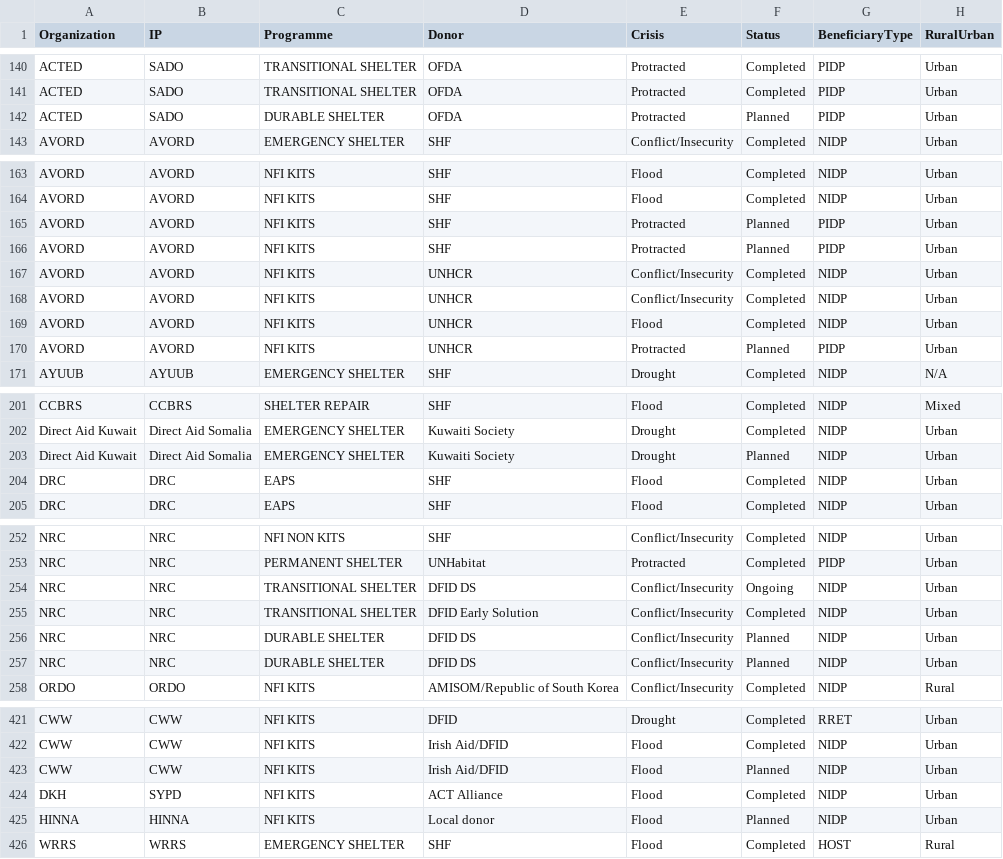
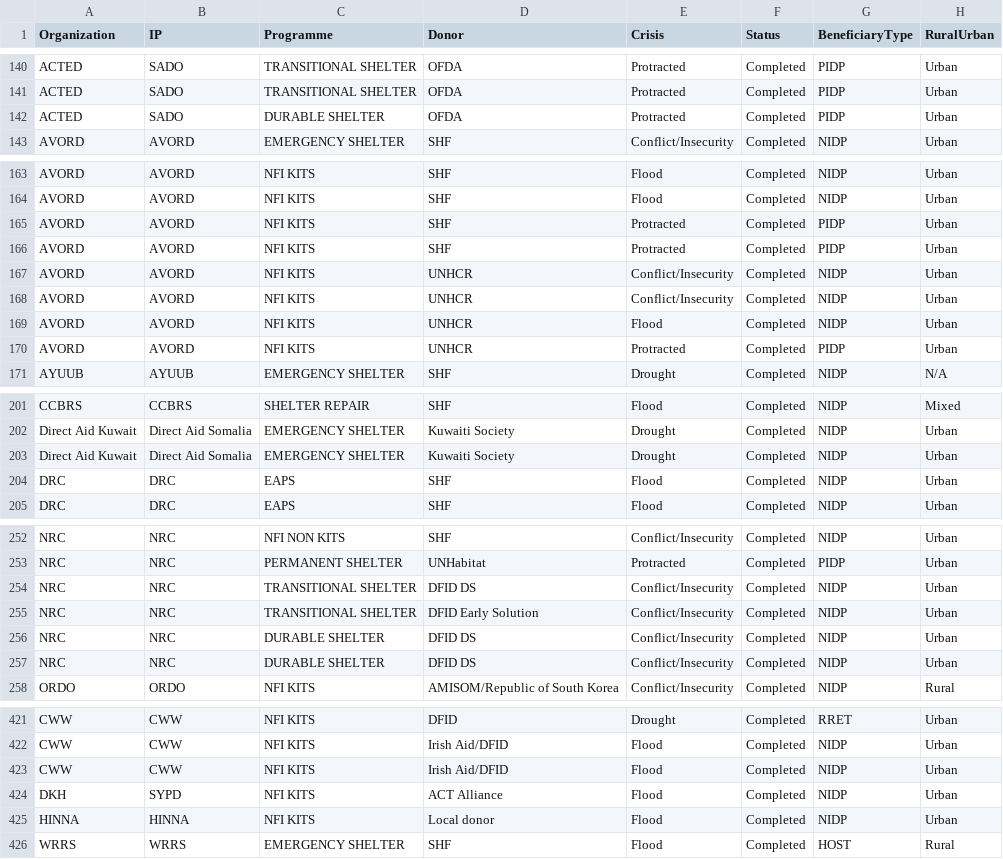
Before and after one commit to paddieokal/5WSC, a CSV file: data/dataset.csv, drawn as a sheet; only a part is shown, gaps mark what is left out; the diff covers the shown part only; the diff names each change by its address in the sheet, - before the commit and + after, or states it on an @@ line.

```diff
--- a/data/dataset.csv
+++ b/data/dataset.csv
-F142 (Status): Planned
+F142 (Status): Completed
-F165:F166 (Status): Planned
+F165:F166 (Status): Completed
-F170 (Status): Planned
+F170 (Status): Completed
-F203 (Status): Planned
+F203 (Status): Completed
-F254 (Status): Ongoing
+F254 (Status): Completed
-F256:F257 (Status): Planned
+F256:F257 (Status): Completed
-F423 (Status): Planned
+F423 (Status): Completed
-F425 (Status): Planned
+F425 (Status): Completed
```
Also changed, not shown: 38 edited cells elsewhere in this file.
